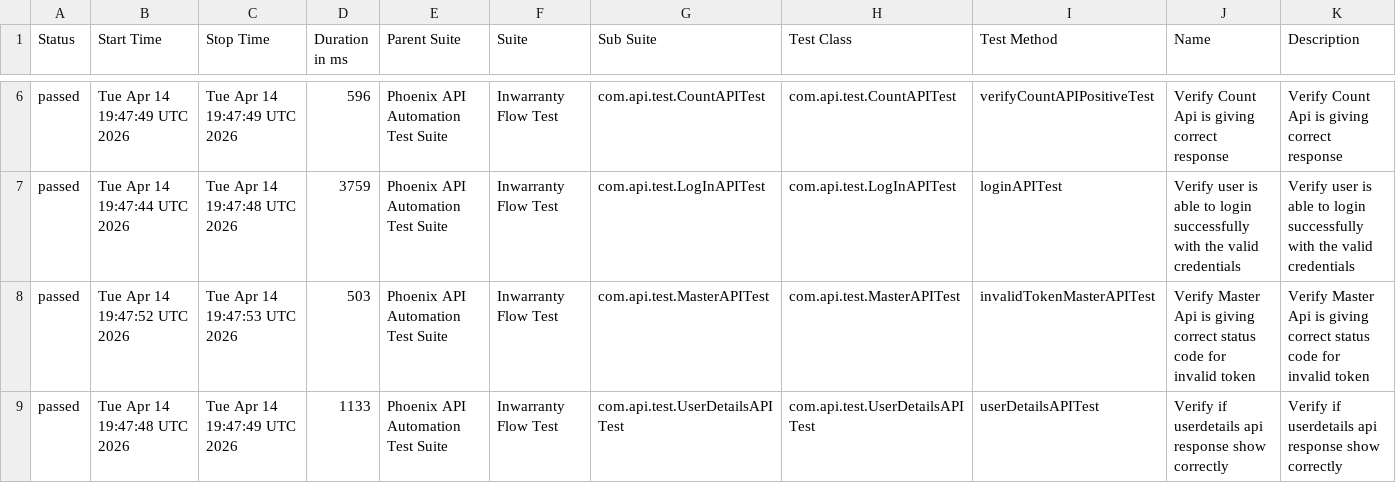
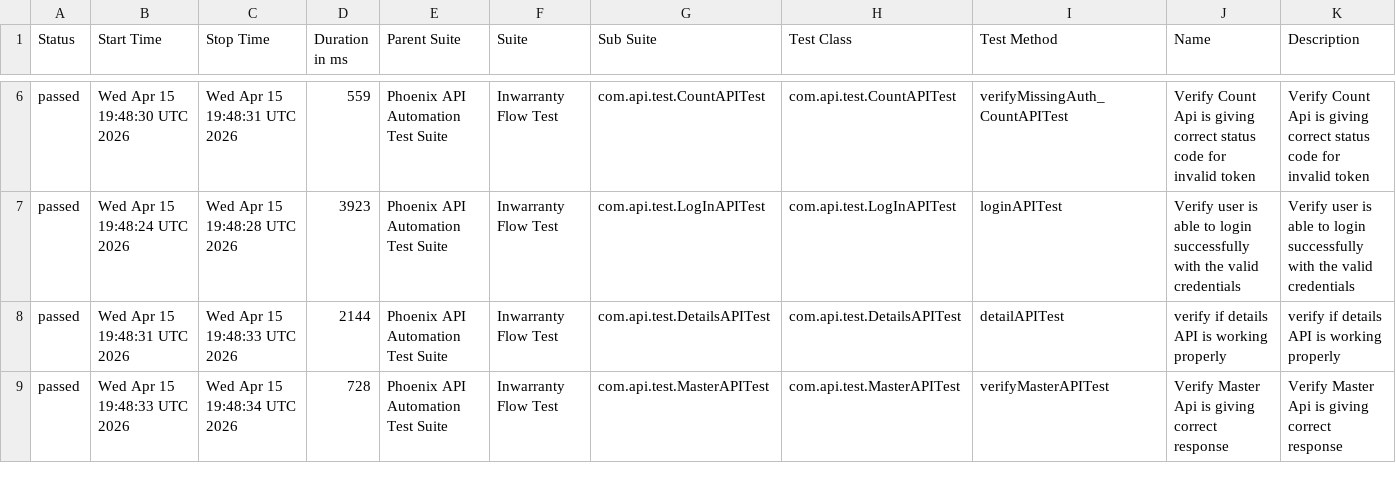
Before and after one commit to sailesh123kumar/PhoenixTestAutomationFramework, a CSV file: data/suites.csv, drawn as a sheet; only a part is shown, gaps mark what is left out; the diff covers the shown part only.

```diff
--- a/data/suites.csv
+++ b/data/suites.csv
@@ -6,4 +6,4 @@
-"passed","Tue Apr 14 19:47:49 UTC 2026","Tue Apr 14 19:47:49 UTC 2026","596","Phoenix API Automation Test Suite","Inwarranty Flow Test","com.api.test.CountAPITest","com.api.test.CountAPITest","verifyCountAPIPositiveTest","Verify Count Api is giving correct response","Verify Count Api is giving correct response"
-"passed","Tue Apr 14 19:47:44 UTC 2026","Tue Apr 14 19:47:48 UTC 2026","3759","Phoenix API Automation Test Suite","Inwarranty Flow Test","com.api.test.LogInAPITest","com.api.test.LogInAPITest","loginAPITest","Verify user is able to login successfully with the valid credentials","Verify user is able to login successfully with the valid credentials"
-"passed","Tue Apr 14 19:47:52 UTC 2026","Tue Apr 14 19:47:53 UTC 2026","503","Phoenix API Automation Test Suite","Inwarranty Flow Test","com.api.test.MasterAPITest","com.api.test.MasterAPITest","invalidTokenMasterAPITest","Verify Master Api is giving correct status code for invalid token","Verify Master Api is giving correct status code for invalid token"
-"passed","Tue Apr 14 19:47:48 UTC 2026","Tue Apr 14 19:47:49 UTC 2026","1133","Phoenix API Automation Test Suite","Inwarranty Flow Test","com.api.test.UserDetailsAPITest","com.api.test.UserDetailsAPITest","userDetailsAPITest","Verify if userdetails api response show correctly","Verify if userdetails api response show correctly"
+"passed","Wed Apr 15 19:48:30 UTC 2026","Wed Apr 15 19:48:31 UTC 2026","559","Phoenix API Automation Test Suite","Inwarranty Flow Test","com.api.test.CountAPITest","com.api.test.CountAPITest","verifyMissingAuth_CountAPITest","Verify Count Api is giving correct status code for invalid token","Verify Count Api is giving correct status code for invalid token"
+"passed","Wed Apr 15 19:48:24 UTC 2026","Wed Apr 15 19:48:28 UTC 2026","3923","Phoenix API Automation Test Suite","Inwarranty Flow Test","com.api.test.LogInAPITest","com.api.test.LogInAPITest","loginAPITest","Verify user is able to login successfully with the valid credentials","Verify user is able to login successfully with the valid credentials"
+"passed","Wed Apr 15 19:48:31 UTC 2026","Wed Apr 15 19:48:33 UTC 2026","2144","Phoenix API Automation Test Suite","Inwarranty Flow Test","com.api.test.DetailsAPITest","com.api.test.DetailsAPITest","detailAPITest","verify if details API is working properly","verify if details API is working properly"
+"passed","Wed Apr 15 19:48:33 UTC 2026","Wed Apr 15 19:48:34 UTC 2026","728","Phoenix API Automation Test Suite","Inwarranty Flow Test","com.api.test.MasterAPITest","com.api.test.MasterAPITest","verifyMasterAPITest","Verify Master Api is giving correct response","Verify Master Api is giving correct response"
```
Also changed, not shown: 38 edited cells elsewhere in this file, data/behaviors.csv, 47 other files.
